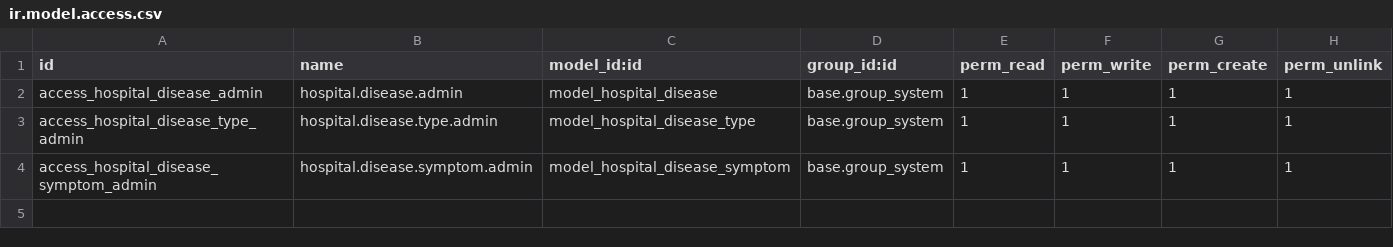
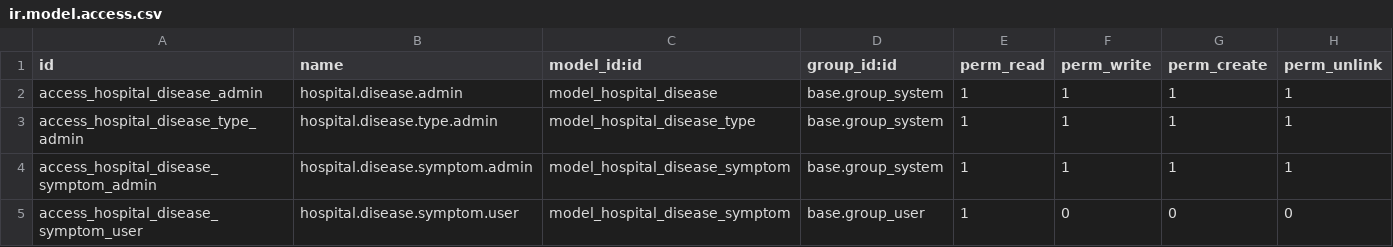
Before and after one commit to DIARY7/hospital_td, a CSV file: td1/hospital_disease/security/ir.model.access.csv, drawn as a sheet.

```diff
--- a/td1/hospital_disease/security/ir.model.access.csv
+++ b/td1/hospital_disease/security/ir.model.access.csv
@@ -4 +4,2 @@ access_hospital_disease_type_admin,hospital.disease.type.admin,model_hospital_di
 access_hospital_disease_symptom_admin,hospital.disease.symptom.admin,model_hospital_disease_symptom,base.group_system,1,1,1,1
+access_hospital_disease_symptom_user,hospital.disease.symptom.user,model_hospital_disease_symptom,base.group_user,1,0,0,0
```
Also changed, not shown: td1/hospital_patient/security/ir.model.access.csv, 6 other files.
